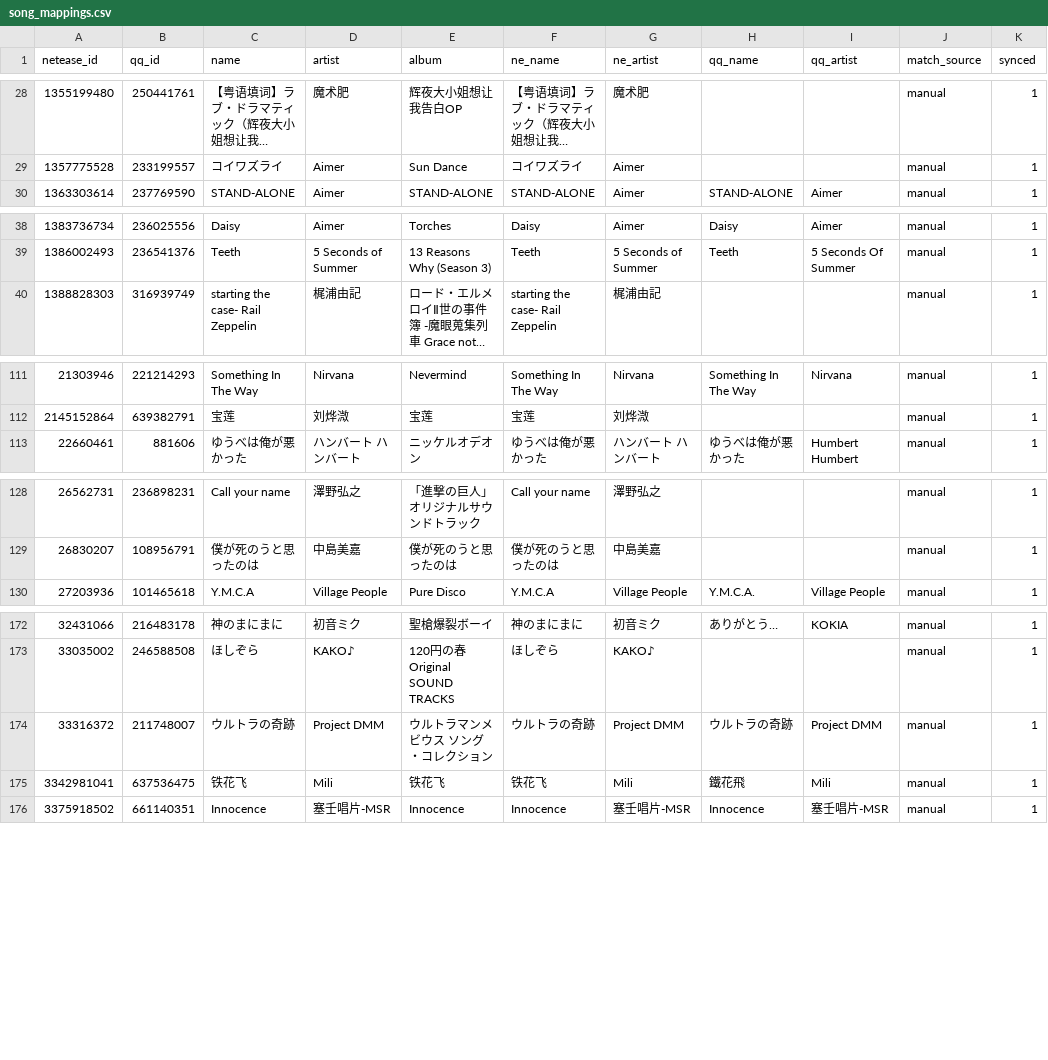
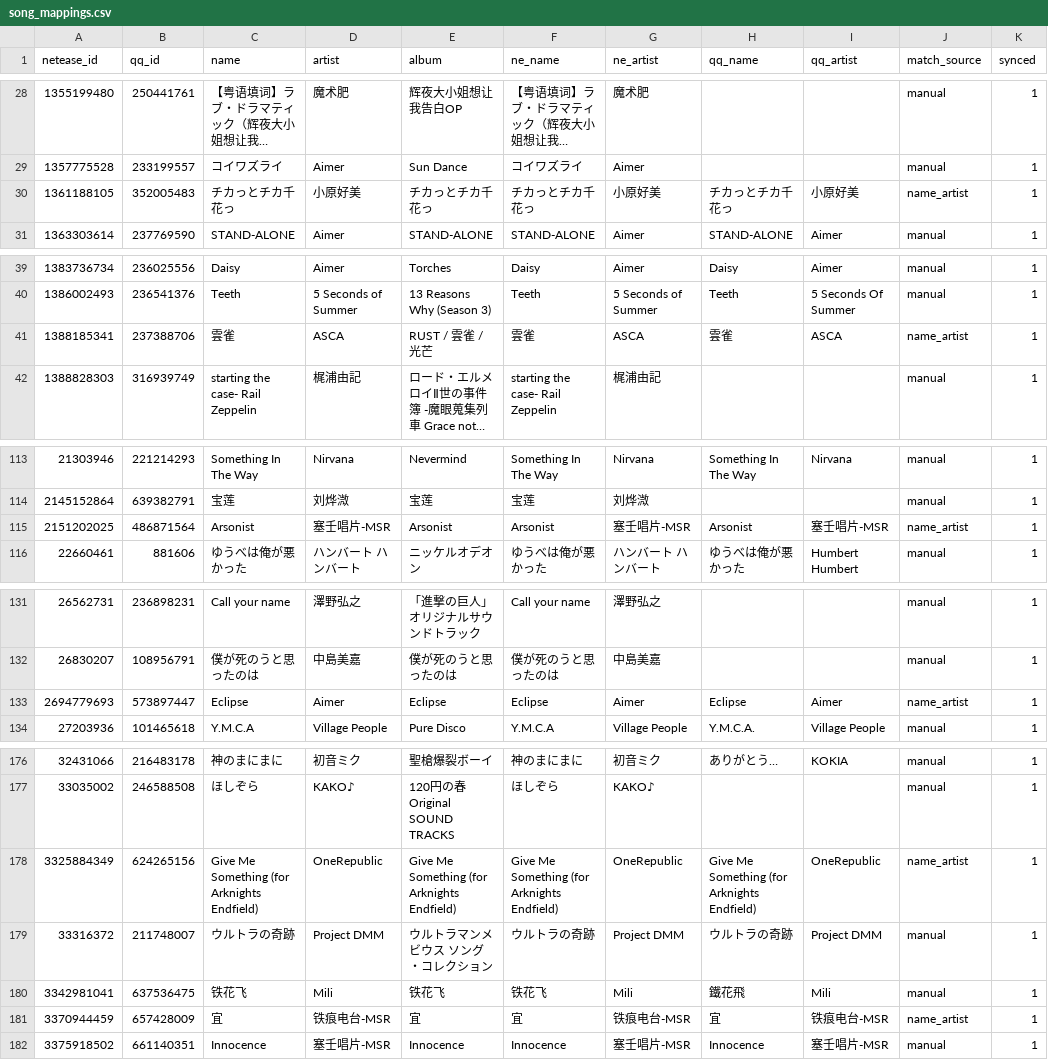
Before and after one commit to Smilucifer/MusicSync, a CSV file: csv/song_mappings.csv, drawn as a sheet; only a part is shown, gaps mark what is left out; long unchanged cells end in …; the diff covers the shown part only; the diff names each change by its address in the sheet, - before the commit and + after, or states it on an @@ line.

Commit message:
data: small-batch reverse sync verifies fix (REVERSE_BATCH=5)

```diff
--- a/csv/song_mappings.csv
+++ b/csv/song_mappings.csv
+row 30: 1361188105 | 352005483 | チカっとチカ千花っ | 小原好美 | チカっとチカ千花っ | チカっとチカ千花っ | 小原好美 | チカっとチカ千花っ | 小原好美 | name_artist | 1
+row 41: 1388185341 | 237388706 | 雲雀 | ASCA | RUST / 雲雀 / 光芒 | 雲雀 | ASCA | 雲雀 | ASCA | name_artist | 1
+row 115: 2151202025 | 486871564 | Arsonist | 塞壬唱片-MSR | Arsonist | Arsonist | 塞壬唱片-MSR | Arsonist | 塞壬唱片-MSR | name_artist | 1
+row 133: 2694779693 | 573897447 | Eclipse | Aimer | Eclipse | Eclipse | Aimer | Eclipse | Aimer | name_artist | 1
+row 178: 3325884349 | 624265156 | Give Me Something (for Arknights Endfield) | OneRepublic | Give Me Something (for Arknights Endfield) | Give Me Something (for Arknights Endfield) | OneRepublic | Give Me Something (for Arknights Endfield) | OneRepublic | name_artist | 1
+row 181: 3370944459 | 657428009 | 宜 | 铁痕电台-MSR | 宜 | 宜 | 铁痕电台-MSR | 宜 | 铁痕电台-MSR | name_artist | 1
```
Also changed, not shown: 4 added rows elsewhere in this file, 1 other file.
